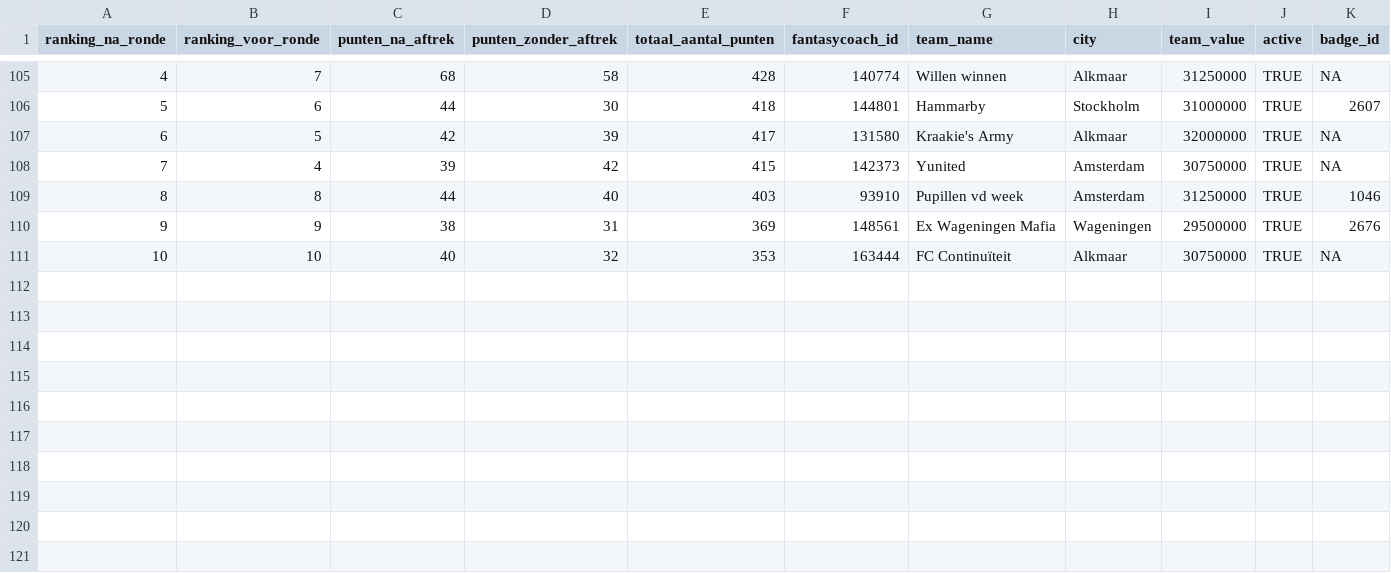
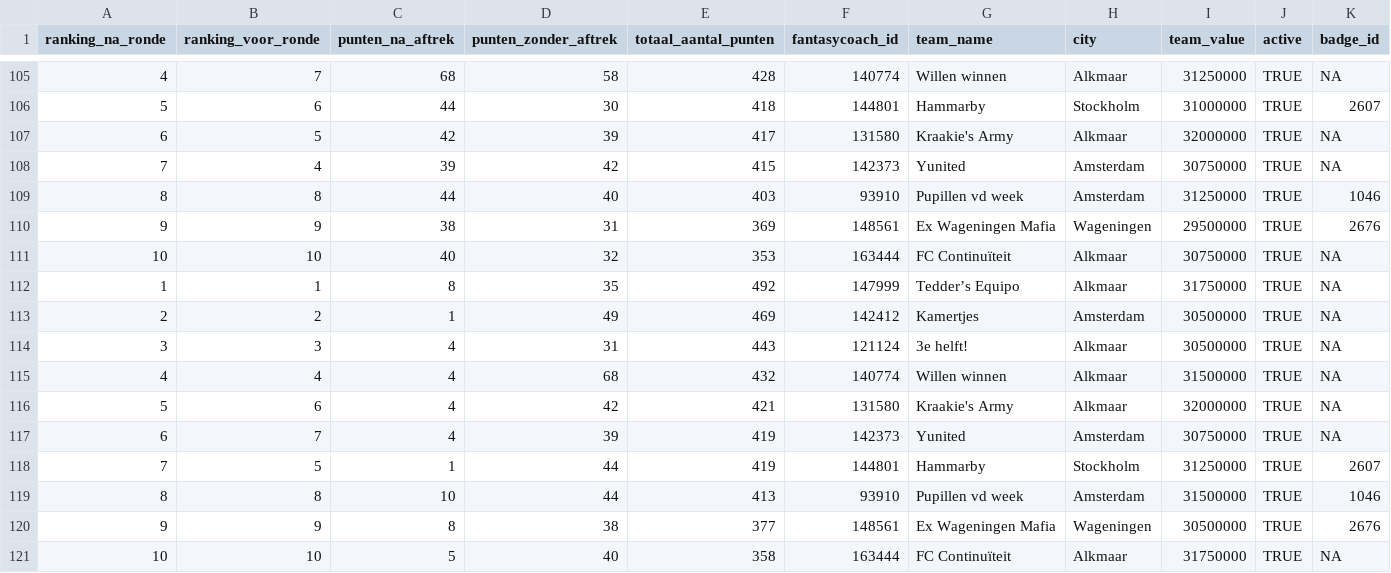
Before and after one commit to rubensan19/cvhj-scraper, a CSV file: data/alle_rondes.csv, drawn as a sheet; only a part is shown, gaps mark what is left out; rows hold the shown columns only; the diff names each change by its address in the sheet, - before the commit and + after, or states it on an @@ line.

```diff
--- a/data/alle_rondes.csv
+++ b/data/alle_rondes.csv
+row 112: 1 | 1 | 8 | 35 | 492 | 147999 | Tedder’s Equipo | Alkmaar | 31750000 | TRUE | NA
+row 113: 2 | 2 | 1 | 49 | 469 | 142412 | Kamertjes | Amsterdam | 30500000 | TRUE | NA
+row 114: 3 | 3 | 4 | 31 | 443 | 121124 | 3e helft! | Alkmaar | 30500000 | TRUE | NA
+row 115: 4 | 4 | 4 | 68 | 432 | 140774 | Willen winnen | Alkmaar | 31500000 | TRUE | NA
+row 116: 5 | 6 | 4 | 42 | 421 | 131580 | Kraakie's Army | Alkmaar | 32000000 | TRUE | NA
+row 117: 6 | 7 | 4 | 39 | 419 | 142373 | Yunited | Amsterdam | 30750000 | TRUE | NA
+row 118: 7 | 5 | 1 | 44 | 419 | 144801 | Hammarby | Stockholm | 31250000 | TRUE | 2607
+row 119: 8 | 8 | 10 | 44 | 413 | 93910 | Pupillen vd week | Amsterdam | 31500000 | TRUE | 1046
+row 120: 9 | 9 | 8 | 38 | 377 | 148561 | Ex Wageningen Mafia | Wageningen | 30500000 | TRUE | 2676
+row 121: 10 | 10 | 5 | 40 | 358 | 163444 | FC Continuïteit | Alkmaar | 31750000 | TRUE | NA
```
